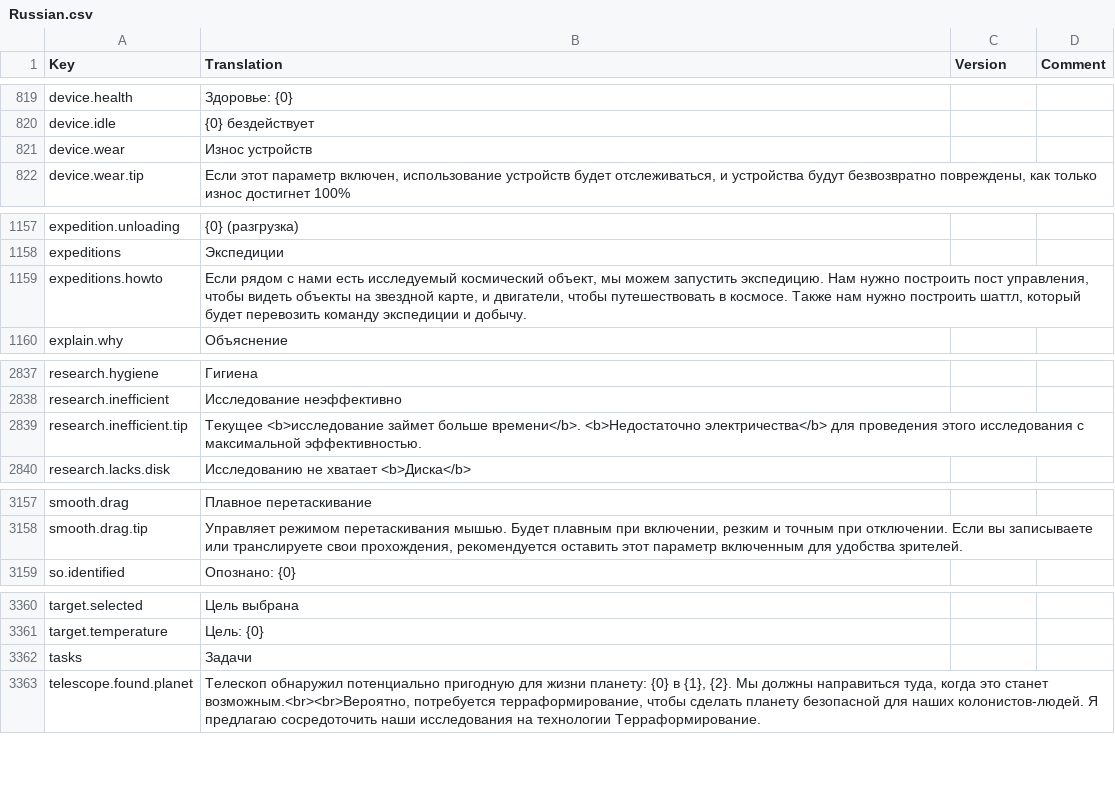
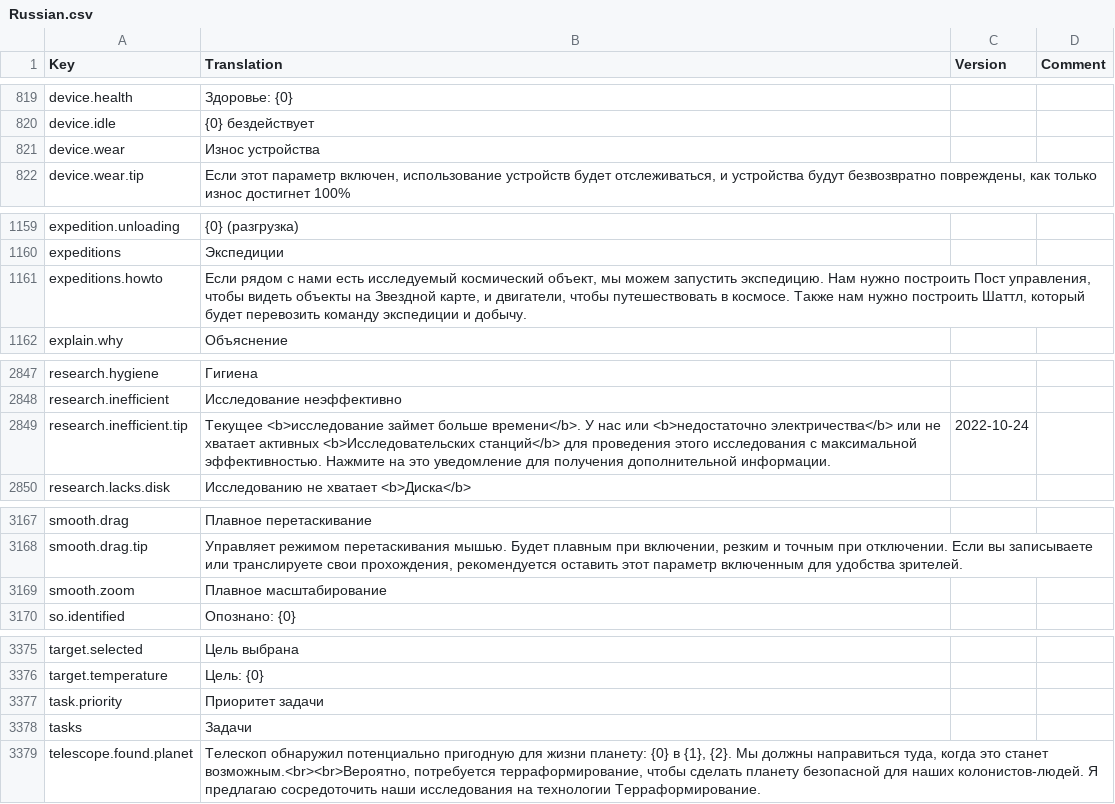
Before and after one commit to kodolinija/stardeus-translations, a CSV file: Translations/Russian.csv, drawn as a sheet; only a part is shown, gaps mark what is left out; the diff covers the shown part only.

Commit message:
update translation to match v0.6.113.1296

```diff
--- a/Translations/Russian.csv
+++ b/Translations/Russian.csv
@@ -820,3 +820,3 @@ device.health,Здоровье: {0},,
 device.idle,{0} бездействует,,
-device.wear,Износ устройств,,
+device.wear,Износ устройства,,
 device.wear.tip,"Если этот параметр включен, использование устройств будет отслеживаться, и устройства будут безвозвратно повреждены, как только износ достигнет 100%",,
@@ -1158,3 +1160,3 @@ expedition.unloading,{0} (разгрузка),,
 expeditions,Экспедиции,,
-expeditions.howto,"Если рядом с нами есть исследуемый космический объект, мы можем запустить экспедицию. Нам нужно построить пост управления, чтобы видеть объекты на звездной карте, и двигатели, чтобы путешествовать в космосе. Также нам нужно построить шаттл, который будет перевозить команду экспедиции и добычу.",,
+expeditions.howto,"Если рядом с нами есть исследуемый космический объект, мы можем запустить экспедицию. Нам нужно построить Пост управления, чтобы видеть объекты на Звездной карте, и двигатели, чтобы путешествовать в космосе. Также нам нужно построить Шаттл, который будет перевозить команду экспедиции и добычу.",,
 explain.why,Объяснение,,
@@ -2838,3 +2848,3 @@ research.hygiene,Гигиена,,
 research.inefficient,Исследование неэффективно,,
-research.inefficient.tip,Текущее <b>исследование займет больше времени</b>. <b>Недостаточно электричества</b> для проведения этого исследования с максимальной эффективностью.,,
+research.inefficient.tip,Текущее <b>исследование займет больше времени</b>. У нас или <b>недостаточно электричества</b> или не хватает активных <b>Исследовательских станций</b> для проведения этого исследования с максимальной эффективностью. Нажмите на это уведомление для получения дополнительной информации.,2022-10-24,
 research.lacks.disk,Исследованию не хватает <b>Диска</b>,,
@@ -3158,2 +3168,3 @@ smooth.drag,Плавное перетаскивание,,
 smooth.drag.tip,"Управляет режимом перетаскивания мышью. Будет плавным при включении, резким и точным при отключении. Если вы записываете или транслируете свои прохождения, рекомендуется оставить этот параметр включенным для удобства зрителей.",,
+smooth.zoom,Плавное масштабирование,,
 so.identified,Опознано: {0},,
@@ -3361,2 +3376,3 @@ target.selected,Цель выбрана,,
 target.temperature,Цель: {0},,
+task.priority,Приоритет задачи,,
 tasks,Задачи,,
```
Also changed, not shown: 14 added rows and 11 edited cells elsewhere in this file.
